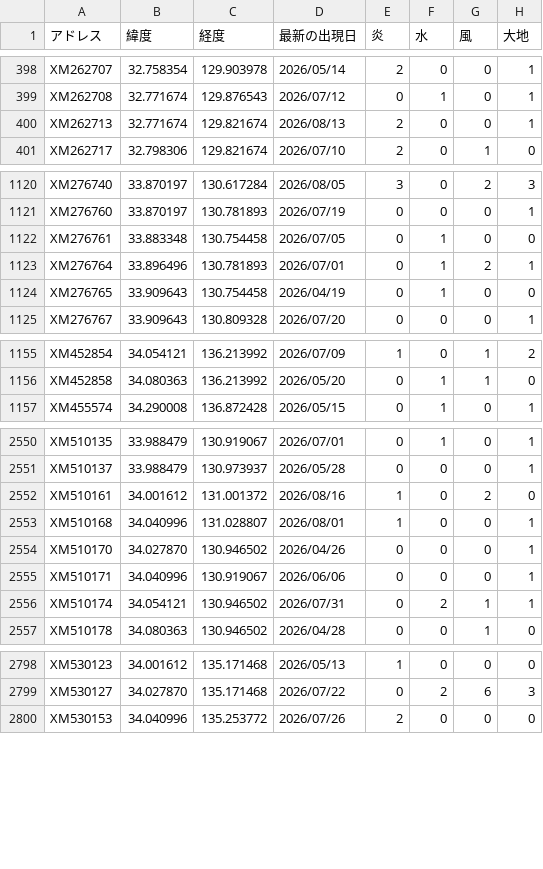
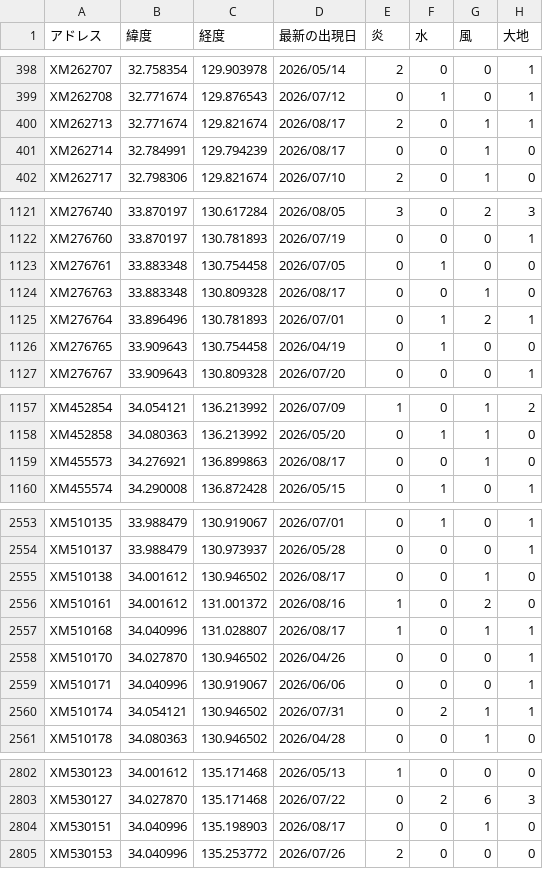
Before and after one commit to griever-0120/maboroshi, a CSV file: spirits-data/all.csv, drawn as a sheet; only a part is shown, gaps mark what is left out; the diff covers the shown part only.

```diff
--- a/spirits-data/all.csv
+++ b/spirits-data/all.csv
@@ -399,3 +399,4 @@ XM262707,32.758354,129.903978,2026/05/14,2,0,0,1
 XM262708,32.771674,129.876543,2026/07/12,0,1,0,1
-XM262713,32.771674,129.821674,2026/08/13,2,0,0,1
+XM262713,32.771674,129.821674,2026/08/17,2,0,1,1
+XM262714,32.784991,129.794239,2026/08/17,0,0,1,0
 XM262717,32.798306,129.821674,2026/07/10,2,0,1,0
@@ -1122,2 +1123,3 @@ XM276760,33.870197,130.781893,2026/07/19,0,0,0,1
 XM276761,33.883348,130.754458,2026/07/05,0,1,0,0
+XM276763,33.883348,130.809328,2026/08/17,0,0,1,0
 XM276764,33.896496,130.781893,2026/07/01,0,1,2,1
@@ -1156,2 +1158,3 @@ XM452854,34.054121,136.213992,2026/07/09,1,0,1,2
 XM452858,34.080363,136.213992,2026/05/20,0,1,1,0
+XM455573,34.276921,136.899863,2026/08/17,0,0,1,0
 XM455574,34.290008,136.872428,2026/05/15,0,1,0,1
@@ -2551,4 +2554,5 @@ XM510135,33.988479,130.919067,2026/07/01,0,1,0,1
 XM510137,33.988479,130.973937,2026/05/28,0,0,0,1
+XM510138,34.001612,130.946502,2026/08/17,0,0,1,0
 XM510161,34.001612,131.001372,2026/08/16,1,0,2,0
-XM510168,34.040996,131.028807,2026/08/01,1,0,0,1
+XM510168,34.040996,131.028807,2026/08/17,1,0,1,1
 XM510170,34.027870,130.946502,2026/04/26,0,0,0,1
@@ -2799,2 +2803,3 @@ XM530123,34.001612,135.171468,2026/05/13,1,0,0,0
 XM530127,34.027870,135.171468,2026/07/22,0,2,6,3
+XM530151,34.040996,135.198903,2026/08/17,0,0,1,0
 XM530153,34.040996,135.253772,2026/07/26,2,0,0,0
```
Also changed, not shown: 3 added rows and 64 edited cells elsewhere in this file, spirits-data/202608/20260817.csv.
